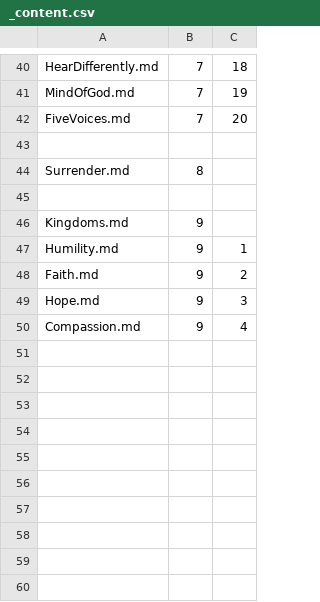
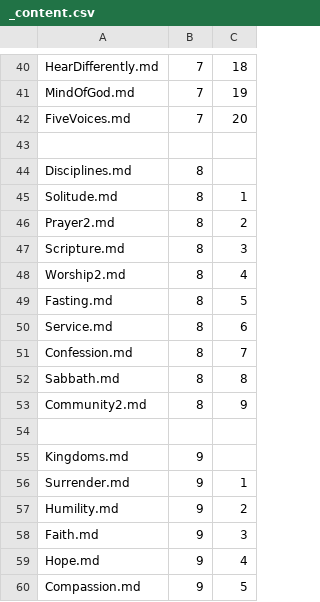
Before and after one commit to Mark-Seaman/Shrinking-World-Pubs, a CSV file: spirituality/Pub/_content.csv, drawn as a sheet; only a part is shown, gaps mark what is left out.

Commit message:
Spiritual Disciplines

```diff
--- a/spirituality/Pub/_content.csv
+++ b/spirituality/Pub/_content.csv
@@ -43,8 +43,18 @@ FiveVoices.md,7,20
 
-Surrender.md,8
+Disciplines.md,8
+Solitude.md,8,1
+Prayer2.md,8,2
+Scripture.md,8,3
+Worship2.md,8,4
+Fasting.md,8,5
+Service.md,8,6
+Confession.md,8,7
+Sabbath.md,8,8
+Community2.md,8,9
 
 Kingdoms.md,9
-Humility.md,9,1
-Faith.md,9,2
-Hope.md,9,3
-Compassion.md,9,4
+Surrender.md,9,1
+Humility.md,9,2
+Faith.md,9,3
+Hope.md,9,4
+Compassion.md,9,5
```
Also changed, not shown: 12 other files.
